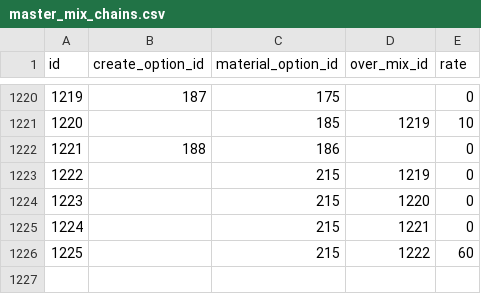
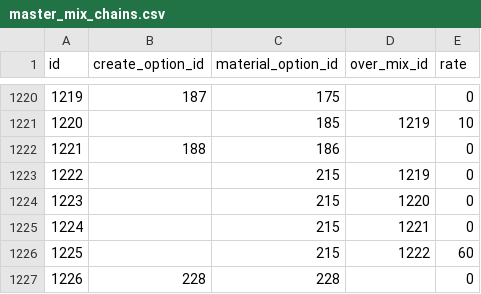
Before and after one commit to totutote/ops, a CSV file: Assets/StreamingAssets/master_mix_chains.csv, drawn as a sheet; only a part is shown, gaps mark what is left out; the diff names each change by its address in the sheet, - before the commit and + after, or states it on an @@ line.

```diff
--- a/Assets/StreamingAssets/master_mix_chains.csv
+++ b/Assets/StreamingAssets/master_mix_chains.csv
+row 1227: 1226 | 228 | 228 |  | 0
```
Also changed, not shown: Assets/StreamingAssets/master_mix_bonuses.csv.
